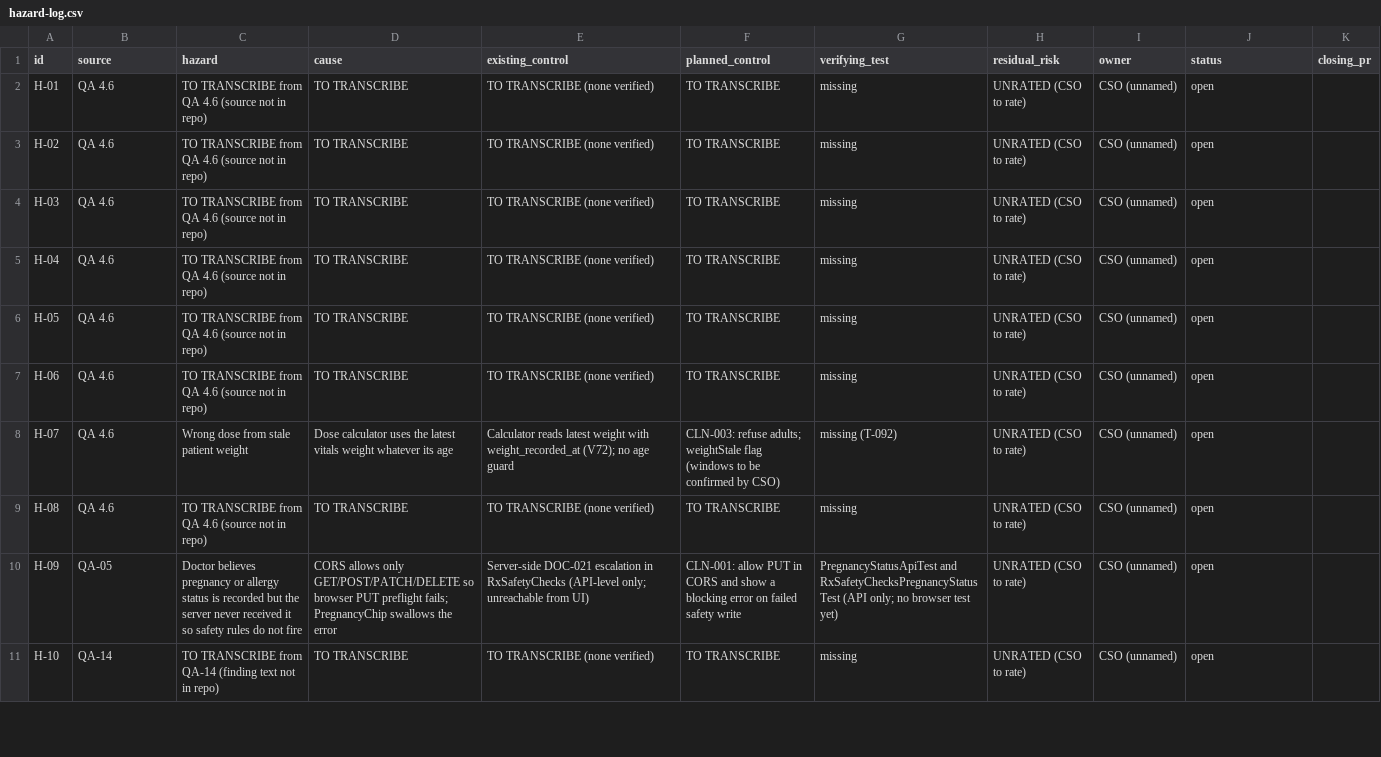
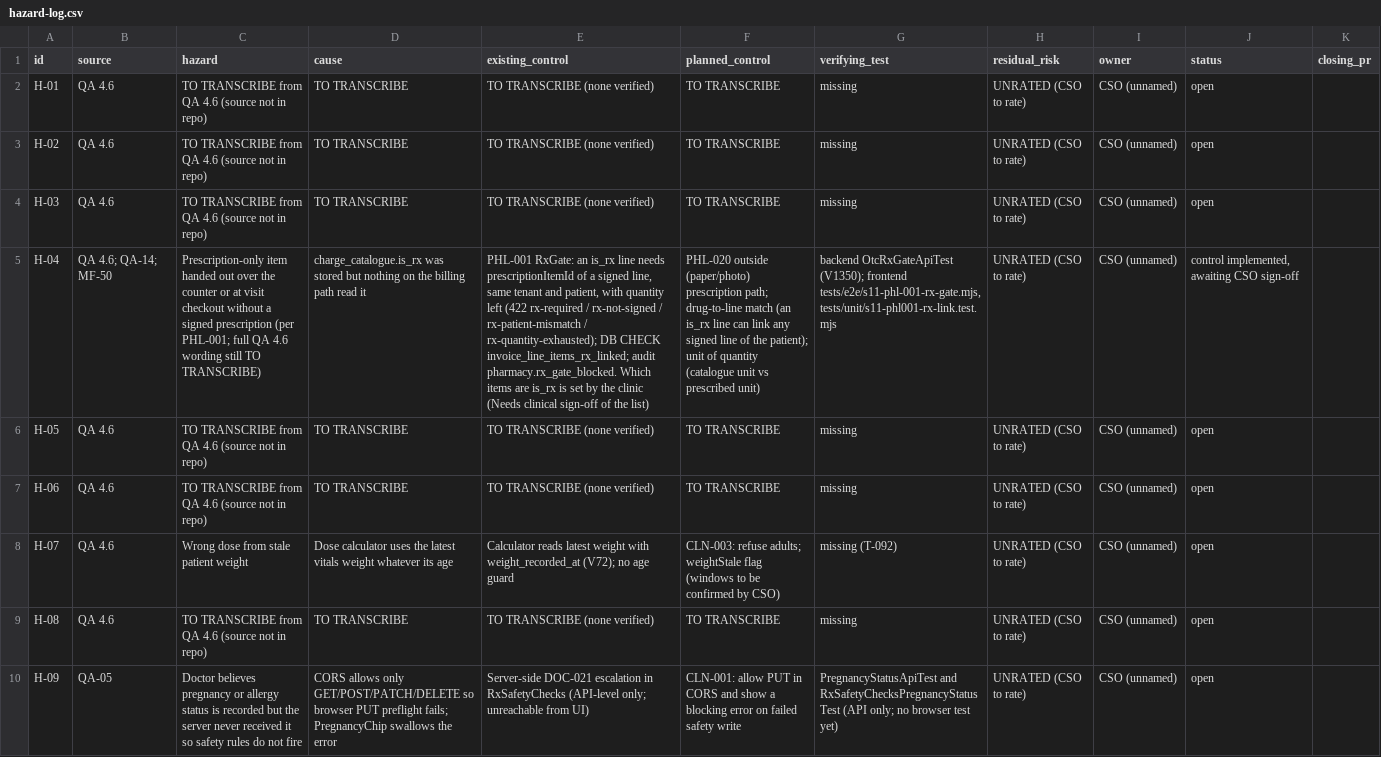
Before and after one commit to silpachandran08-web/Nabd, a CSV file: docs/clinical-safety/hazard-log.csv, drawn as a sheet; only a part is shown; the shorter side is filled out with more unchanged rows; the diff names each change by its address in the sheet, - before the commit and + after, or states it on an @@ line.

```diff
--- a/docs/clinical-safety/hazard-log.csv
+++ b/docs/clinical-safety/hazard-log.csv
-B5 (source): QA 4.6
+B5 (source): QA 4.6; QA-14; MF-50
-C5 (hazard): TO TRANSCRIBE from QA 4.6 (source not in repo)
+C5 (hazard): Prescription-only item handed out over the counter or at visit checkout without a signed prescription (per PHL-001; full QA 4.6 wording still TO TRANSCRIBE)
-D5 (cause): TO TRANSCRIBE
+D5 (cause): charge_catalogue.is_rx was stored but nothing on the billing path read it
-E5 (existing_control): TO TRANSCRIBE (none verified)
+E5 (existing_control): PHL-001 RxGate: an is_rx line needs prescriptionItemId of a signed line, same tenant and patient, with quantity left (422 rx-required / rx-not-signed / rx-patient-mismatch / rx-quantity-exhausted); DB CHECK invoice_line_items_rx_linked; audit pharmacy.rx_gate_blocked. Which items are is_rx is set by the clinic (Needs clinical sign-off of the list)
-F5 (planned_control): TO TRANSCRIBE
+F5 (planned_control): PHL-020 outside (paper/photo) prescription path; drug-to-line match (an is_rx line can link any signed line of the patient); unit of quantity (catalogue unit vs prescribed unit)
-G5 (verifying_test): missing
+G5 (verifying_test): backend OtcRxGateApiTest (V1350); frontend tests/e2e/s11-phl-001-rx-gate.mjs, tests/unit/s11-phl001-rx-link.test.mjs
-J5 (status): open
+J5 (status): control implemented, awaiting CSO sign-off
```
Also changed, not shown: 26 other files.
